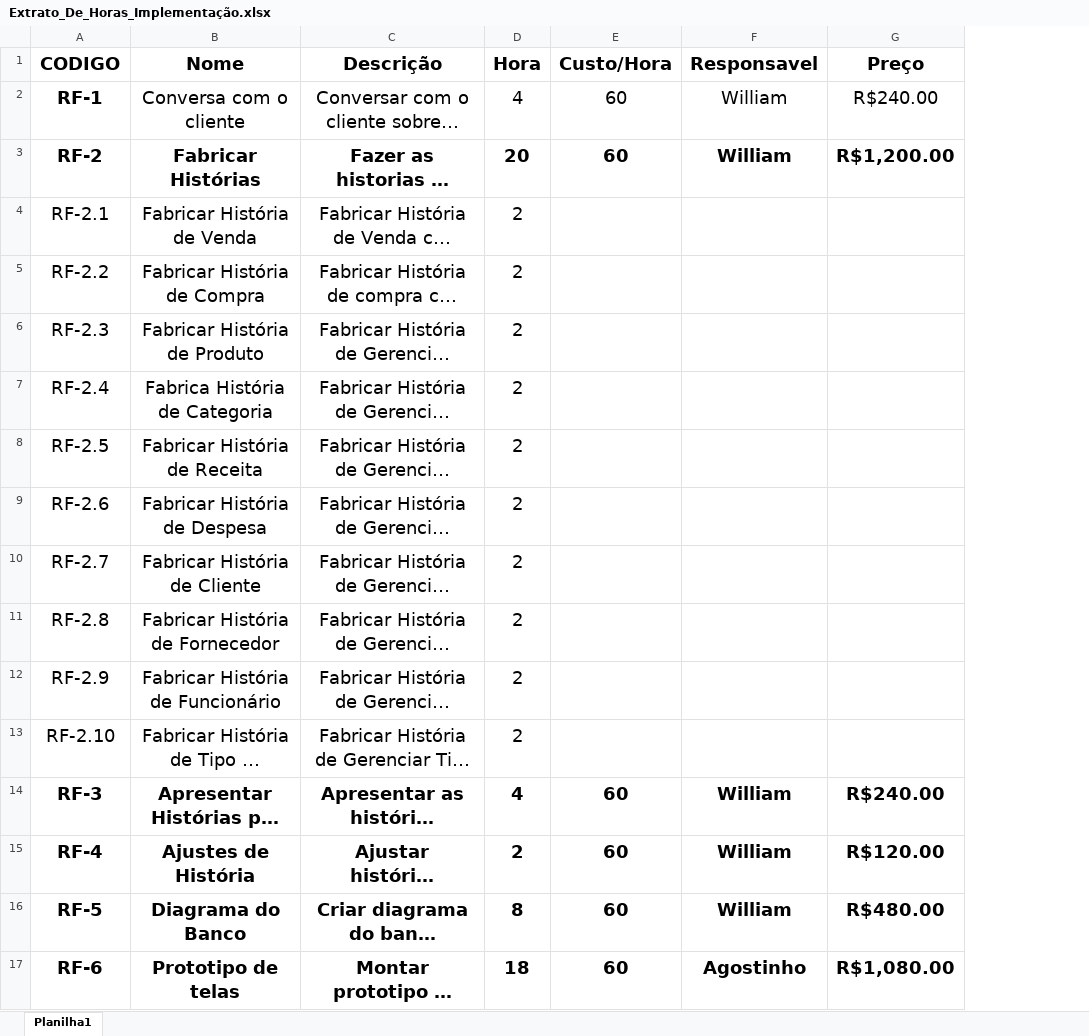
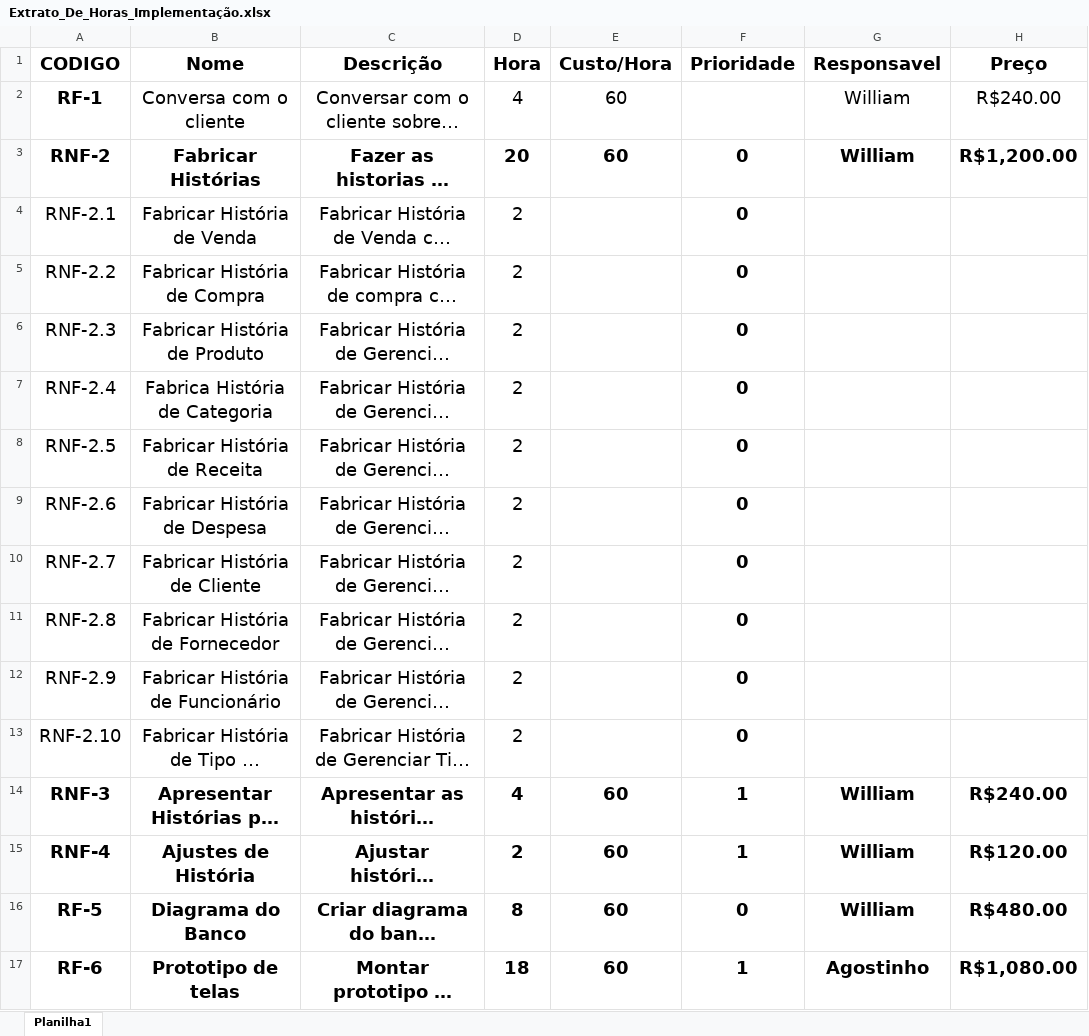
Before and after one commit to willbigas/Mercado, an Excel workbook: arquivos/Extrato_De_Horas_Implementação.xlsx, sheet Planilha1, drawn as a sheet; only a part is shown; long unchanged cells end in …; values as stored, in another font and other column widths than the file's, no borders; the diff covers the shown part only; the diff names each change by its address in the sheet, - before the commit and + after, or states it on an @@ line.

Commit message:
update planilha

```diff
--- a/arquivos/Extrato_De_Horas_Implementação.xlsx (sheet Planilha1)
+++ b/arquivos/Extrato_De_Horas_Implementação.xlsx (sheet Planilha1)
+column F (Prioridade), rows 3-17: 0 | 0 | 0 | 0 | 0 | 0 | 0 | 0 | 0 | 0 | 0 | 1 | 1 | 0 | 1
-A3 (CODIGO): RF-2
+A3 (CODIGO): RNF-2
-A4 (CODIGO): RF-2.1
+A4 (CODIGO): RNF-2.1
-A5 (CODIGO): RF-2.2
+A5 (CODIGO): RNF-2.2
-A6 (CODIGO): RF-2.3
+A6 (CODIGO): RNF-2.3
-A7 (CODIGO): RF-2.4
+A7 (CODIGO): RNF-2.4
-A8 (CODIGO): RF-2.5
+A8 (CODIGO): RNF-2.5
-A9 (CODIGO): RF-2.6
+A9 (CODIGO): RNF-2.6
-A10 (CODIGO): RF-2.7
+A10 (CODIGO): RNF-2.7
-A11 (CODIGO): RF-2.8
+A11 (CODIGO): RNF-2.8
-A12 (CODIGO): RF-2.9
+A12 (CODIGO): RNF-2.9
-A13 (CODIGO): RF-2.10
+A13 (CODIGO): RNF-2.10
-A14 (CODIGO): RF-3
+A14 (CODIGO): RNF-3
-A15 (CODIGO): RF-4
+A15 (CODIGO): RNF-4
```
Also changed, not shown: 2 added rows, 2 removed rows, 19 edited cells and cell formats elsewhere in this sheet, 5 other files.
